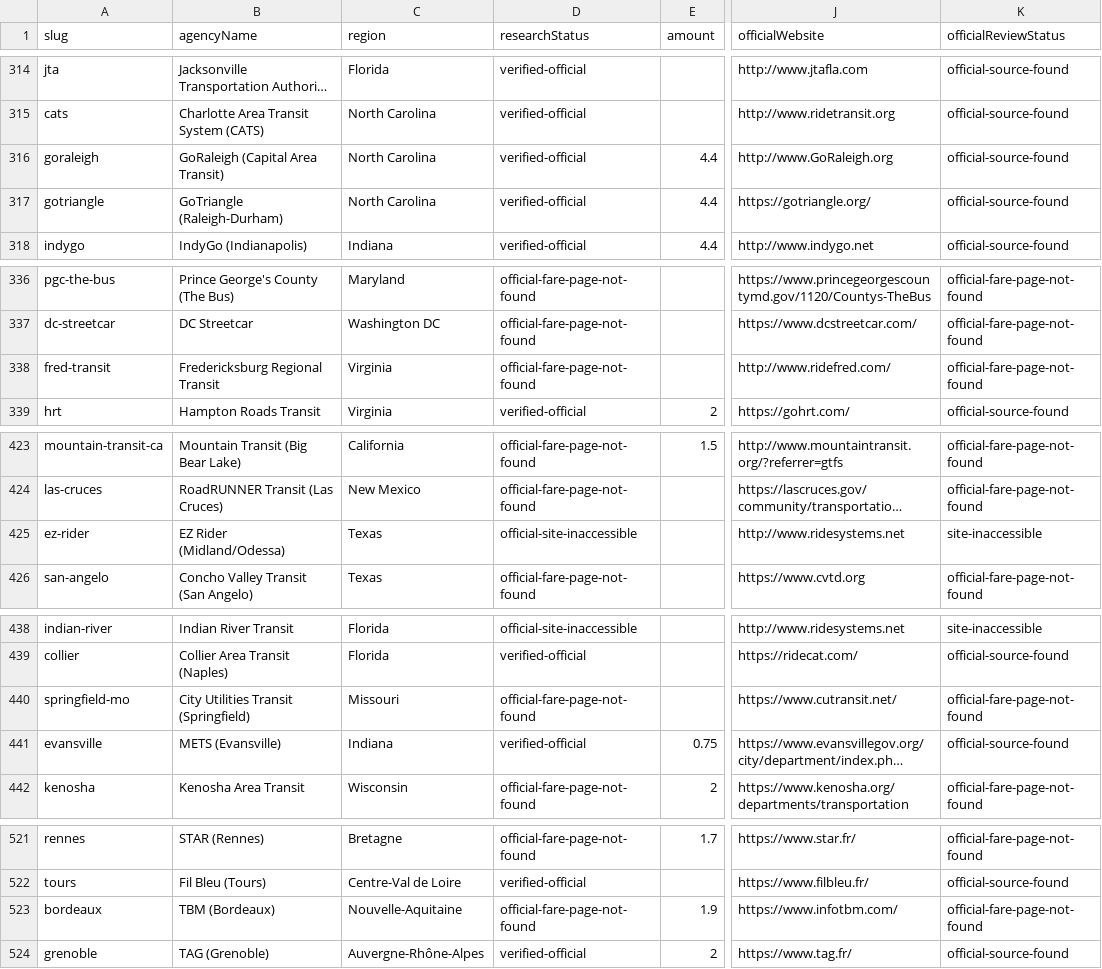
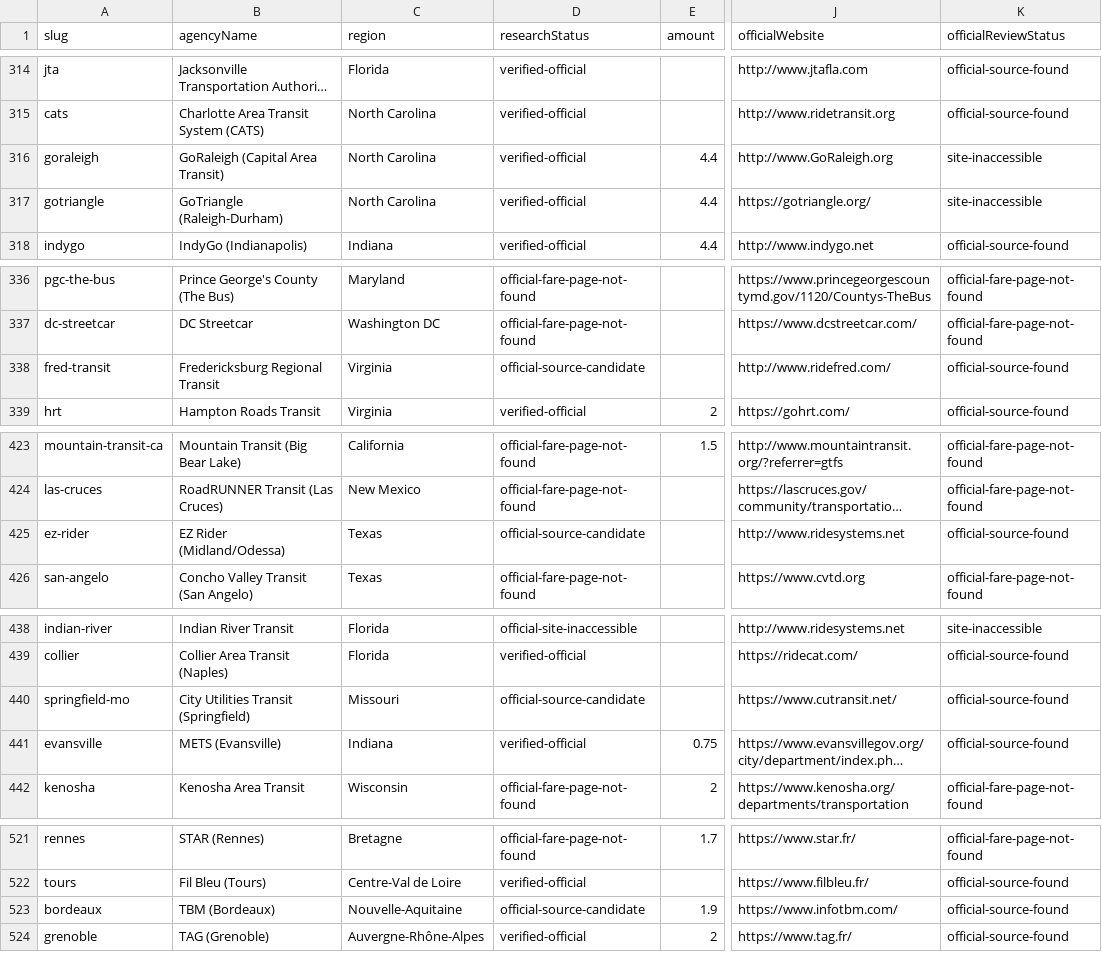
Before and after one commit to Civic-Minds/Atlas, a CSV file: docs/research/fare-inventory-2026-09-30/fare-inventory.csv, drawn as a sheet; only a part is shown, gaps mark what is left out; long unchanged cells end in …; the diff covers the shown part only; the diff names each change by its address in the sheet, - before the commit and + after, or states it on an @@ line.

```diff
--- a/docs/research/fare-inventory-2026-09-30/fare-inventory.csv
+++ b/docs/research/fare-inventory-2026-09-30/fare-inventory.csv
-K316:K317 (officialReviewStatus): official-source-found
+K316:K317 (officialReviewStatus): site-inaccessible
-D338 (researchStatus): official-fare-page-not-found
+D338 (researchStatus): official-source-candidate
-K338 (officialReviewStatus): official-fare-page-not-found
+K338 (officialReviewStatus): official-source-found
-D425 (researchStatus): official-site-inaccessible
+D425 (researchStatus): official-source-candidate
-K425 (officialReviewStatus): site-inaccessible
+K425 (officialReviewStatus): official-source-found
-D440 (researchStatus): official-fare-page-not-found
+D440 (researchStatus): official-source-candidate
-K440 (officialReviewStatus): official-fare-page-not-found
+K440 (officialReviewStatus): official-source-found
-D523 (researchStatus): official-fare-page-not-found
+D523 (researchStatus): official-source-candidate
-K523 (officialReviewStatus): official-fare-page-not-found
+K523 (officialReviewStatus): official-source-found
```
Also changed, not shown: 31 edited cells elsewhere in this file, 4 other files.
